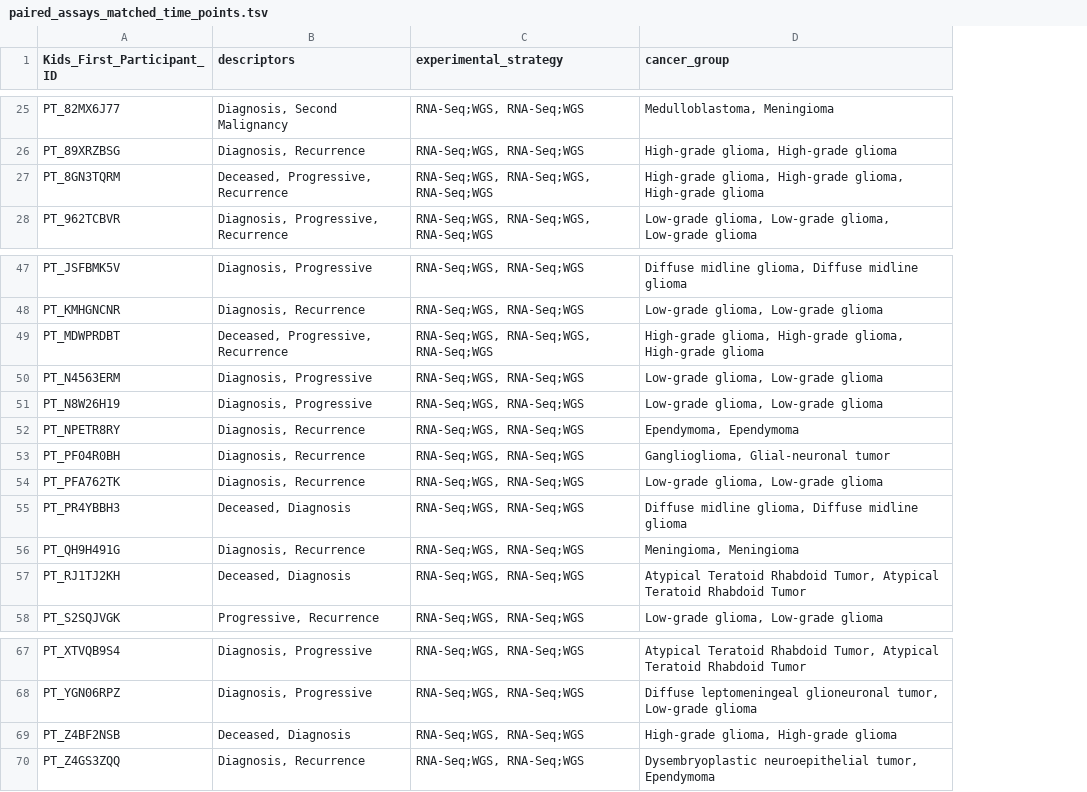
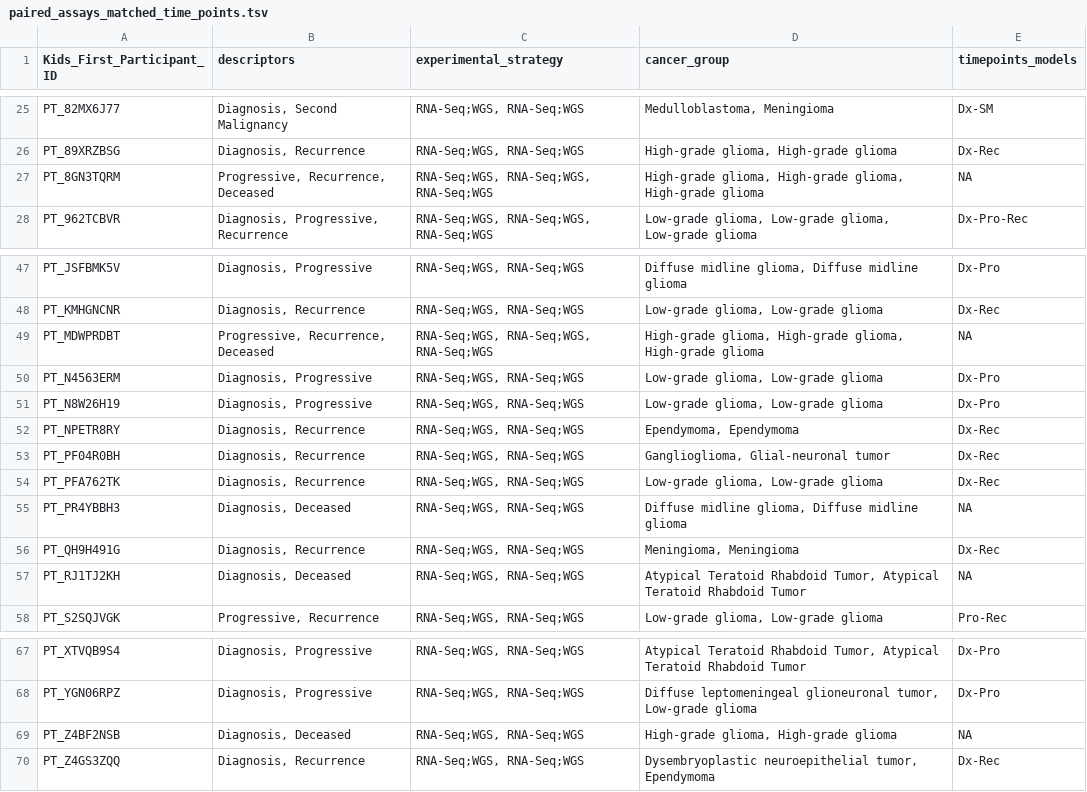
Before and after one commit to rokitalab/tumor-evolution, a TSV file: analyses/sample-distribution-analysis/results/paired_assays_matched_time_points.tsv, drawn as a sheet; only a part is shown, gaps mark what is left out; the diff covers the shown part only; the diff names each change by its address in the sheet, - before the commit and + after, or states it on an @@ line.

```diff
--- a/analyses/sample-distribution-analysis/results/paired_assays_matched_time_points.tsv
+++ b/analyses/sample-distribution-analysis/results/paired_assays_matched_time_points.tsv
+column E (timepoints_models), rows 25-28: Dx-SM | Dx-Rec | NA | Dx-Pro-Rec; rows 47-58: Dx-Pro | Dx-Rec | NA | Dx-Pro | Dx-Pro | Dx-Rec | Dx-Rec | Dx-Rec | NA | Dx-Rec | NA | Pro-Rec; rows 67-70: Dx-Pro | Dx-Pro | NA | Dx-Rec
-B27 (descriptors): Deceased, Progressive, Recurrence
+B27 (descriptors): Progressive, Recurrence, Deceased
-B49 (descriptors): Deceased, Progressive, Recurrence
+B49 (descriptors): Progressive, Recurrence, Deceased
-B55 (descriptors): Deceased, Diagnosis
+B55 (descriptors): Diagnosis, Deceased
-B57 (descriptors): Deceased, Diagnosis
+B57 (descriptors): Diagnosis, Deceased
-B69 (descriptors): Deceased, Diagnosis
+B69 (descriptors): Diagnosis, Deceased
```
Also changed, not shown: 9 edited cells elsewhere in this file, analyses/sample-distribution-analysis/results/transcriptomic_assays_matched_time_points.tsv, 2 other files.
